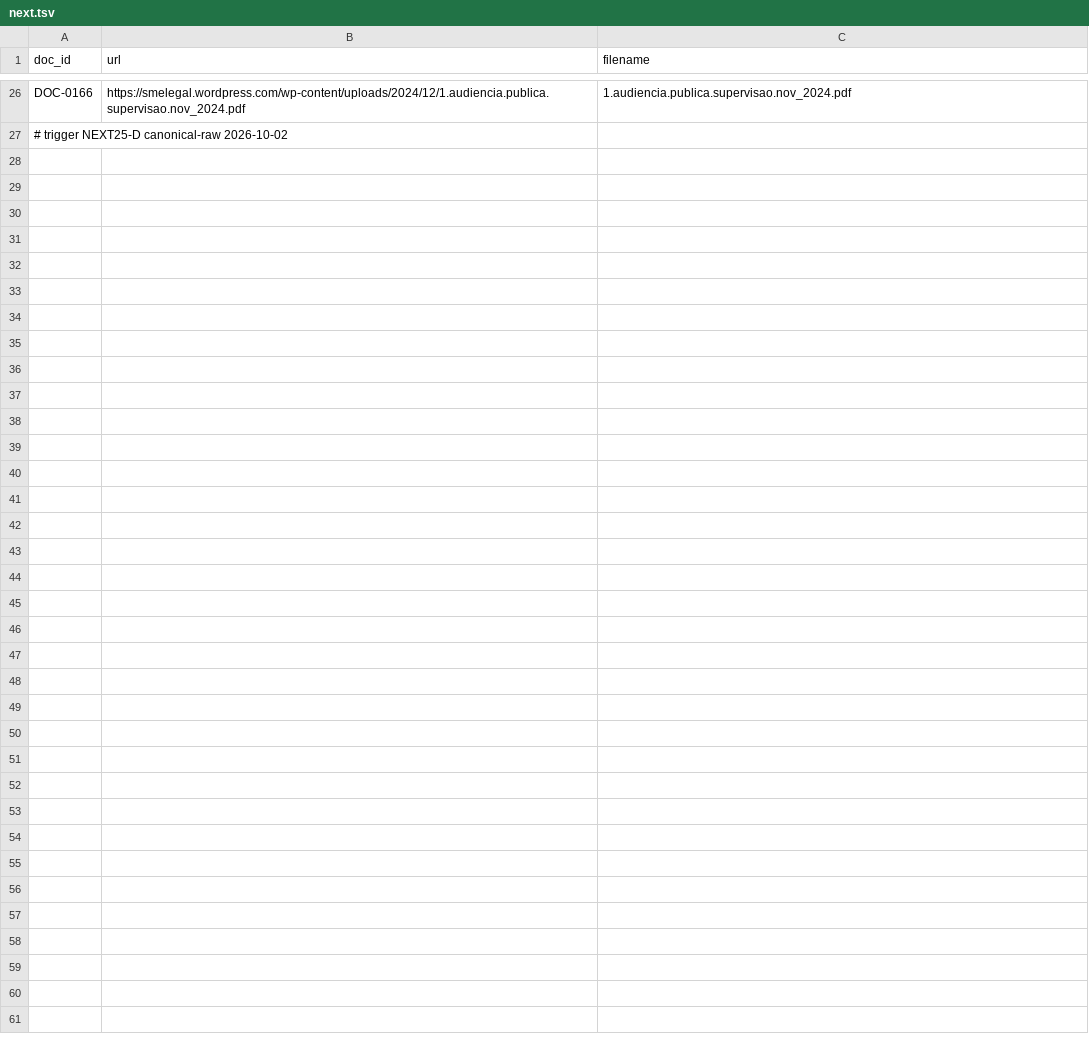
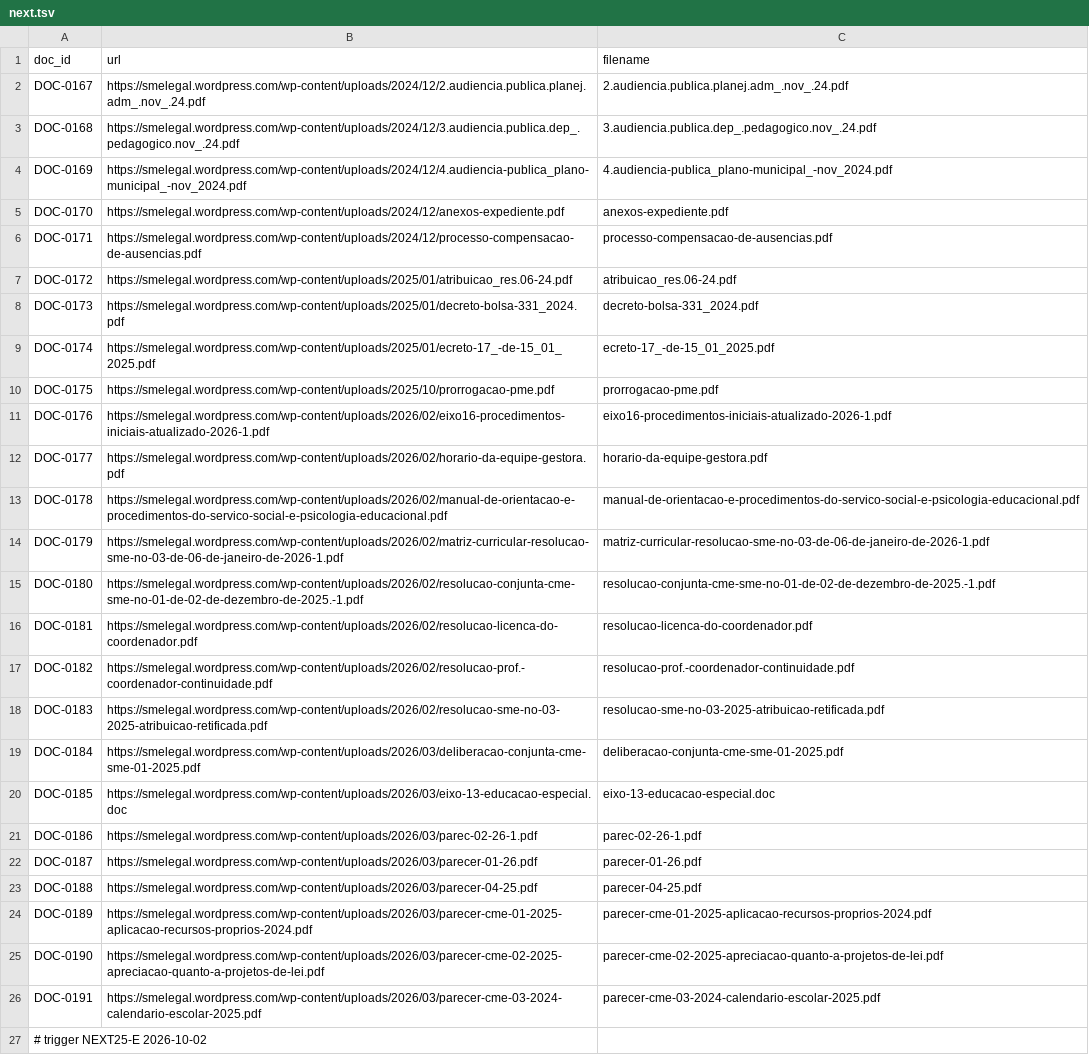
Before and after one commit to ferinbon-cpu/ferinbon-cpu-sme-legal-espelho, a TSV file: requests/next.tsv, drawn as a sheet; only a part is shown, gaps mark what is left out; addresses are those after the commit; the diff covers the shown part only; the diff names each change by its address in the sheet, - before the commit and + after, or states it on an @@ line.

Commit message:
batch: trigger NEXT25-E DOC-0167 to DOC-0191

```diff
--- a/requests/next.tsv
+++ b/requests/next.tsv
-A2 (doc_id): DOC-0166
+A2 (doc_id): DOC-0167
-B2 (url): https://smelegal.wordpress.com/wp-content/uploads/2024/12/1.audiencia.publica.supervisao.nov_2024.pdf
+B2 (url): https://smelegal.wordpress.com/wp-content/uploads/2024/12/2.audiencia.publica.planej.adm_.nov_.24.pdf
-C2 (filename): 1.audiencia.publica.supervisao.nov_2024.pdf
+C2 (filename): 2.audiencia.publica.planej.adm_.nov_.24.pdf
+row 3: DOC-0168 | https://smelegal.wordpress.com/wp-content/uploads/2024/12/3.audiencia.publica.dep_.pedagogico.nov_.24.pdf | 3.audiencia.publica.dep_.pedagogico.nov_.24.pdf
+row 4: DOC-0169 | https://smelegal.wordpress.com/wp-content/uploads/2024/12/4.audiencia-publica_plano-municipal_-nov_2024.pdf | 4.audiencia-publica_plano-municipal_-nov_2024.pdf
+row 5: DOC-0170 | https://smelegal.wordpress.com/wp-content/uploads/2024/12/anexos-expediente.pdf | anexos-expediente.pdf
+row 6: DOC-0171 | https://smelegal.wordpress.com/wp-content/uploads/2024/12/processo-compensacao-de-ausencias.pdf | processo-compensacao-de-ausencias.pdf
+row 7: DOC-0172 | https://smelegal.wordpress.com/wp-content/uploads/2025/01/atribuicao_res.06-24.pdf | atribuicao_res.06-24.pdf
+row 8: DOC-0173 | https://smelegal.wordpress.com/wp-content/uploads/2025/01/decreto-bolsa-331_2024.pdf | decreto-bolsa-331_2024.pdf
+row 9: DOC-0174 | https://smelegal.wordpress.com/wp-content/uploads/2025/01/ecreto-17_-de-15_01_2025.pdf | ecreto-17_-de-15_01_2025.pdf
+row 10: DOC-0175 | https://smelegal.wordpress.com/wp-content/uploads/2025/10/prorrogacao-pme.pdf | prorrogacao-pme.pdf
+row 11: DOC-0176 | https://smelegal.wordpress.com/wp-content/uploads/2026/02/eixo16-procedimentos-iniciais-atualizado-2026-1.pdf | eixo16-procedimentos-iniciais-atualizado-2026-1.pdf
+row 12: DOC-0177 | https://smelegal.wordpress.com/wp-content/uploads/2026/02/horario-da-equipe-gestora.pdf | horario-da-equipe-gestora.pdf
+row 13: DOC-0178 | https://smelegal.wordpress.com/wp-content/uploads/2026/02/manual-de-orientacao-e-procedimentos-do-servico-social-e-psicologia-educacional.pdf | manual-de-orientacao-e-procedimentos-do-servico-social-e-psicologia-educacional.pdf
+row 14: DOC-0179 | https://smelegal.wordpress.com/wp-content/uploads/2026/02/matriz-curricular-resolucao-sme-no-03-de-06-de-janeiro-de-2026-1.pdf | matriz-curricular-resolucao-sme-no-03-de-06-de-janeiro-de-2026-1.pdf
+row 15: DOC-0180 | https://smelegal.wordpress.com/wp-content/uploads/2026/02/resolucao-conjunta-cme-sme-no-01-de-02-de-dezembro-de-2025.-1.pdf | resolucao-conjunta-cme-sme-no-01-de-02-de-dezembro-de-2025.-1.pdf
+row 16: DOC-0181 | https://smelegal.wordpress.com/wp-content/uploads/2026/02/resolucao-licenca-do-coordenador.pdf | resolucao-licenca-do-coordenador.pdf
+row 17: DOC-0182 | https://smelegal.wordpress.com/wp-content/uploads/2026/02/resolucao-prof.-coordenador-continuidade.pdf | resolucao-prof.-coordenador-continuidade.pdf
+row 18: DOC-0183 | https://smelegal.wordpress.com/wp-content/uploads/2026/02/resolucao-sme-no-03-2025-atribuicao-retificada.pdf | resolucao-sme-no-03-2025-atribuicao-retificada.pdf
+row 19: DOC-0184 | https://smelegal.wordpress.com/wp-content/uploads/2026/03/deliberacao-conjunta-cme-sme-01-2025.pdf | deliberacao-conjunta-cme-sme-01-2025.pdf
+row 20: DOC-0185 | https://smelegal.wordpress.com/wp-content/uploads/2026/03/eixo-13-educacao-especial.doc | eixo-13-educacao-especial.doc
+row 21: DOC-0186 | https://smelegal.wordpress.com/wp-content/uploads/2026/03/parec-02-26-1.pdf | parec-02-26-1.pdf
+row 22: DOC-0187 | https://smelegal.wordpress.com/wp-content/uploads/2026/03/parecer-01-26.pdf | parecer-01-26.pdf
+row 23: DOC-0188 | https://smelegal.wordpress.com/wp-content/uploads/2026/03/parecer-04-25.pdf | parecer-04-25.pdf
+row 24: DOC-0189 | https://smelegal.wordpress.com/wp-content/uploads/2026/03/parecer-cme-01-2025-aplicacao-recursos-proprios-2024.pdf | parecer-cme-01-2025-aplicacao-recursos-proprios-2024.pdf
+row 25: DOC-0190 | https://smelegal.wordpress.com/wp-content/uploads/2026/03/parecer-cme-02-2025-apreciacao-quanto-a-projetos-de-lei.pdf | parecer-cme-02-2025-apreciacao-quanto-a-projetos-de-lei.pdf
+row 26: DOC-0191 | https://smelegal.wordpress.com/wp-content/uploads/2026/03/parecer-cme-03-2024-calendario-escolar-2025.pdf | parecer-cme-03-2024-calendario-escolar-2025.pdf
-A27 (doc_id): # trigger NEXT25-D canonical-raw 2026-10-02
+A27 (doc_id): # trigger NEXT25-E 2026-10-02
```
Also changed, not shown: 24 removed rows elsewhere in this file.
